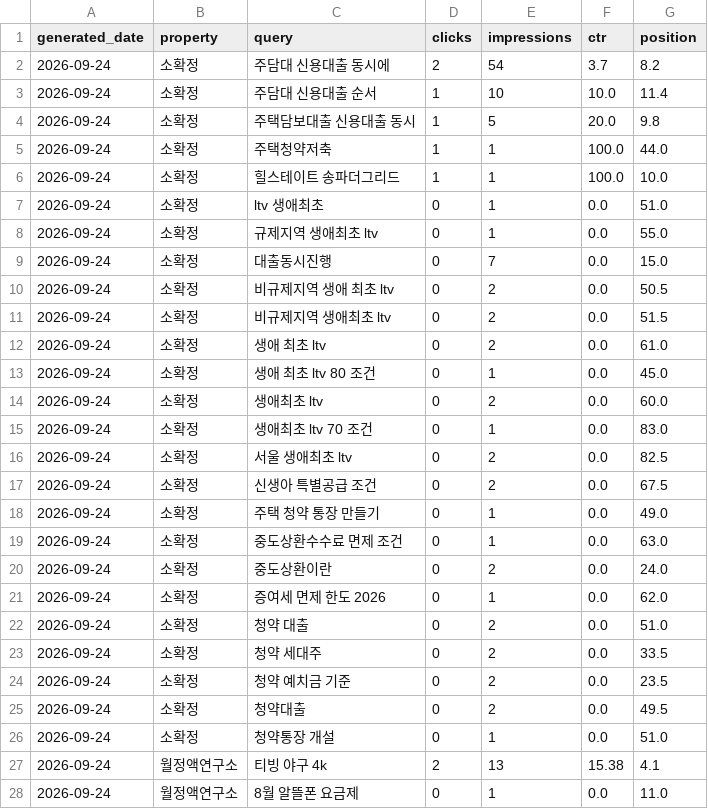
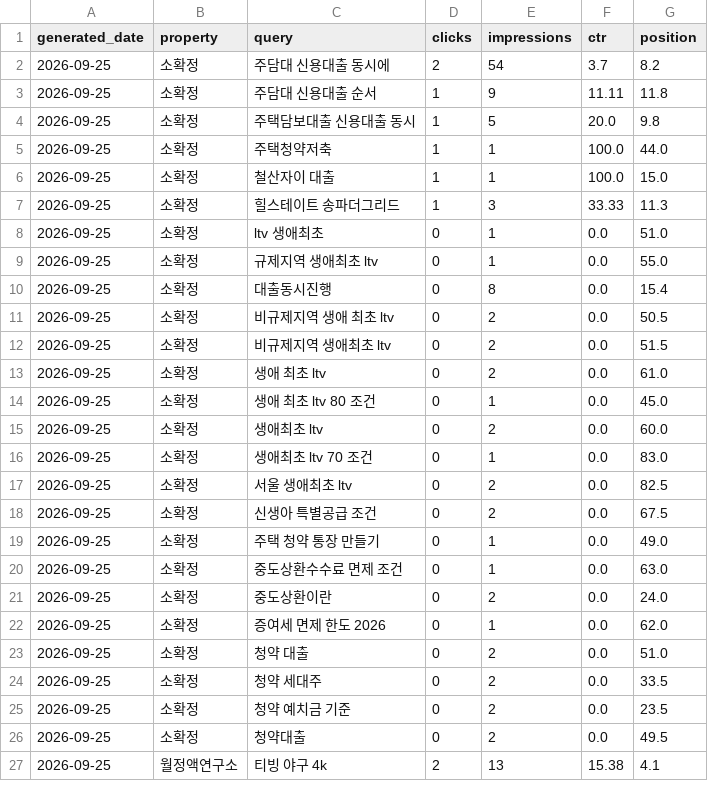
Before and after one commit to shincool/blog-seo-dashboard, a CSV file: results/top_queries.csv, drawn as a sheet; only a part is shown; the diff covers the shown part only.

```diff
--- a/results/top_queries.csv
+++ b/results/top_queries.csv
@@ -1,28 +1,27 @@
 generated_date,property,query,clicks,impressions,ctr,position
-2026-09-24,소확정,주담대 신용대출 동시에,2,54,3.7,8.2
-2026-09-24,소확정,주담대 신용대출 순서,1,10,10.0,11.4
-2026-09-24,소확정,주택담보대출 신용대출 동시,1,5,20.0,9.8
-2026-09-24,소확정,주택청약저축,1,1,100.0,44.0
-2026-09-24,소확정,힐스테이트 송파더그리드,1,1,100.0,10.0
-2026-09-24,소확정,ltv 생애최초,0,1,0.0,51.0
-2026-09-24,소확정,규제지역 생애최초 ltv,0,1,0.0,55.0
-2026-09-24,소확정,대출동시진행,0,7,0.0,15.0
-2026-09-24,소확정,비규제지역 생애 최초 ltv,0,2,0.0,50.5
-2026-09-24,소확정,비규제지역 생애최초 ltv,0,2,0.0,51.5
-2026-09-24,소확정,생애 최초 ltv,0,2,0.0,61.0
-2026-09-24,소확정,생애 최초 ltv 80 조건,0,1,0.0,45.0
-2026-09-24,소확정,생애최초 ltv,0,2,0.0,60.0
-2026-09-24,소확정,생애최초 ltv 70 조건,0,1,0.0,83.0
-2026-09-24,소확정,서울 생애최초 ltv,0,2,0.0,82.5
-2026-09-24,소확정,신생아 특별공급 조건,0,2,0.0,67.5
-2026-09-24,소확정,주택 청약 통장 만들기,0,1,0.0,49.0
-2026-09-24,소확정,중도상환수수료 면제 조건,0,1,0.0,63.0
-2026-09-24,소확정,중도상환이란,0,2,0.0,24.0
-2026-09-24,소확정,증여세 면제 한도 2026,0,1,0.0,62.0
-2026-09-24,소확정,청약 대출,0,2,0.0,51.0
-2026-09-24,소확정,청약 세대주,0,2,0.0,33.5
-2026-09-24,소확정,청약 예치금 기준,0,2,0.0,23.5
-2026-09-24,소확정,청약대출,0,2,0.0,49.5
-2026-09-24,소확정,청약통장 개설,0,1,0.0,51.0
-2026-09-24,월정액연구소,티빙 야구 4k,2,13,15.38,4.1
-2026-09-24,월정액연구소,8월 알뜰폰 요금제,0,1,0.0,11.0
+2026-09-25,소확정,주담대 신용대출 동시에,2,54,3.7,8.2
+2026-09-25,소확정,주담대 신용대출 순서,1,9,11.11,11.8
+2026-09-25,소확정,주택담보대출 신용대출 동시,1,5,20.0,9.8
+2026-09-25,소확정,주택청약저축,1,1,100.0,44.0
+2026-09-25,소확정,철산자이 대출,1,1,100.0,15.0
+2026-09-25,소확정,힐스테이트 송파더그리드,1,3,33.33,11.3
+2026-09-25,소확정,ltv 생애최초,0,1,0.0,51.0
+2026-09-25,소확정,규제지역 생애최초 ltv,0,1,0.0,55.0
+2026-09-25,소확정,대출동시진행,0,8,0.0,15.4
+2026-09-25,소확정,비규제지역 생애 최초 ltv,0,2,0.0,50.5
+2026-09-25,소확정,비규제지역 생애최초 ltv,0,2,0.0,51.5
+2026-09-25,소확정,생애 최초 ltv,0,2,0.0,61.0
+2026-09-25,소확정,생애 최초 ltv 80 조건,0,1,0.0,45.0
+2026-09-25,소확정,생애최초 ltv,0,2,0.0,60.0
+2026-09-25,소확정,생애최초 ltv 70 조건,0,1,0.0,83.0
+2026-09-25,소확정,서울 생애최초 ltv,0,2,0.0,82.5
+2026-09-25,소확정,신생아 특별공급 조건,0,2,0.0,67.5
+2026-09-25,소확정,주택 청약 통장 만들기,0,1,0.0,49.0
+2026-09-25,소확정,중도상환수수료 면제 조건,0,1,0.0,63.0
+2026-09-25,소확정,중도상환이란,0,2,0.0,24.0
+2026-09-25,소확정,증여세 면제 한도 2026,0,1,0.0,62.0
+2026-09-25,소확정,청약 대출,0,2,0.0,51.0
+2026-09-25,소확정,청약 세대주,0,2,0.0,33.5
+2026-09-25,소확정,청약 예치금 기준,0,2,0.0,23.5
+2026-09-25,소확정,청약대출,0,2,0.0,49.5
+2026-09-25,월정액연구소,티빙 야구 4k,2,13,15.38,4.1
```
Also changed, not shown: 5 added rows and 36 edited cells elsewhere in this file, results/daily_summary.csv.
